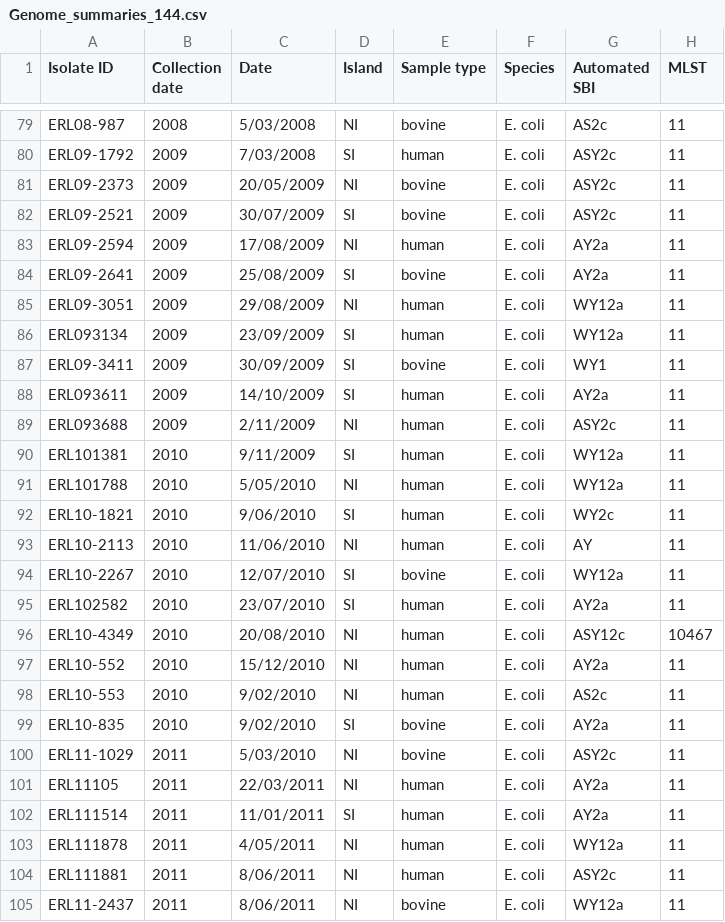
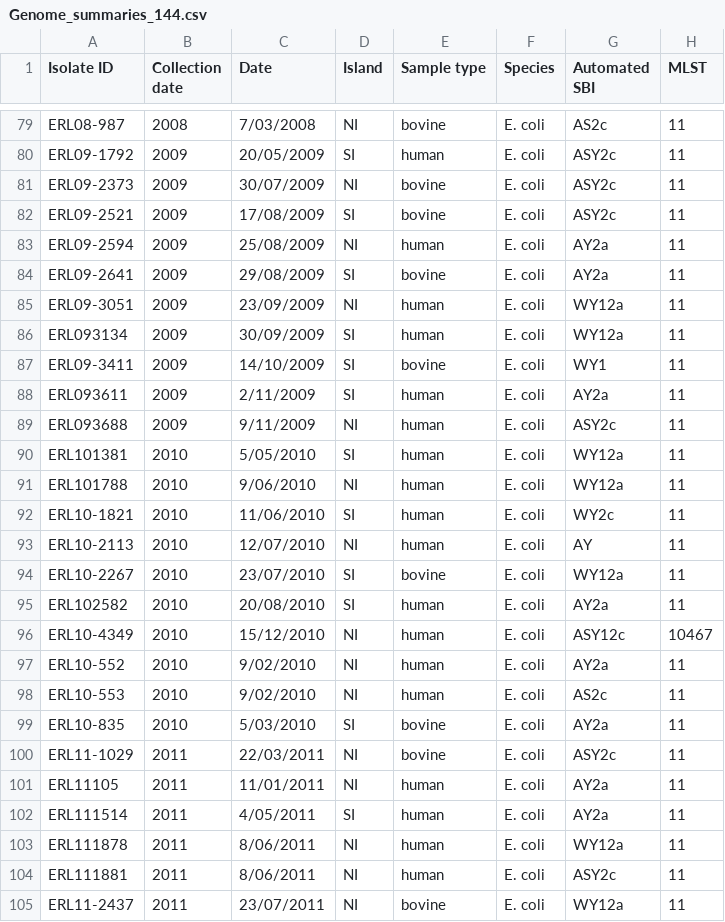
Before and after one commit to hgraynz/Objective_1_pipeline, a CSV file: Data/Genome_summaries_144.csv, drawn as a sheet; only a part is shown, gaps mark what is left out; the diff covers the shown part only; the diff names each change by its address in the sheet, - before the commit and + after, or states it on an @@ line.

```diff
--- a/Data/Genome_summaries_144.csv
+++ b/Data/Genome_summaries_144.csv
-C79 (Date): 5/03/2008
+C79 (Date): 7/03/2008
-C80 (Date): 7/03/2008
+C80 (Date): 20/05/2009
-C81 (Date): 20/05/2009
+C81 (Date): 30/07/2009
-C82 (Date): 30/07/2009
+C82 (Date): 17/08/2009
-C83 (Date): 17/08/2009
+C83 (Date): 25/08/2009
-C84 (Date): 25/08/2009
+C84 (Date): 29/08/2009
-C85 (Date): 29/08/2009
+C85 (Date): 23/09/2009
-C86 (Date): 23/09/2009
+C86 (Date): 30/09/2009
-C87 (Date): 30/09/2009
+C87 (Date): 14/10/2009
-C88 (Date): 14/10/2009
+C88 (Date): 2/11/2009
-C89 (Date): 2/11/2009
+C89 (Date): 9/11/2009
-C90 (Date): 9/11/2009
+C90 (Date): 5/05/2010
-C91 (Date): 5/05/2010
+C91 (Date): 9/06/2010
-C92 (Date): 9/06/2010
+C92 (Date): 11/06/2010
-C93 (Date): 11/06/2010
+C93 (Date): 12/07/2010
-C94 (Date): 12/07/2010
+C94 (Date): 23/07/2010
-C95 (Date): 23/07/2010
+C95 (Date): 20/08/2010
-C96 (Date): 20/08/2010
+C96 (Date): 15/12/2010
-C97 (Date): 15/12/2010
+C97 (Date): 9/02/2010
-C99 (Date): 9/02/2010
+C99 (Date): 5/03/2010
-C100 (Date): 5/03/2010
+C100 (Date): 22/03/2011
-C101 (Date): 22/03/2011
+C101 (Date): 11/01/2011
-C102 (Date): 11/01/2011
+C102 (Date): 4/05/2011
-C103 (Date): 4/05/2011
+C103 (Date): 8/06/2011
-C105 (Date): 8/06/2011
+C105 (Date): 23/07/2011
```
Also changed, not shown: 68 edited cells elsewhere in this file, Data/rhierbaps2.csv, 4 other files.
